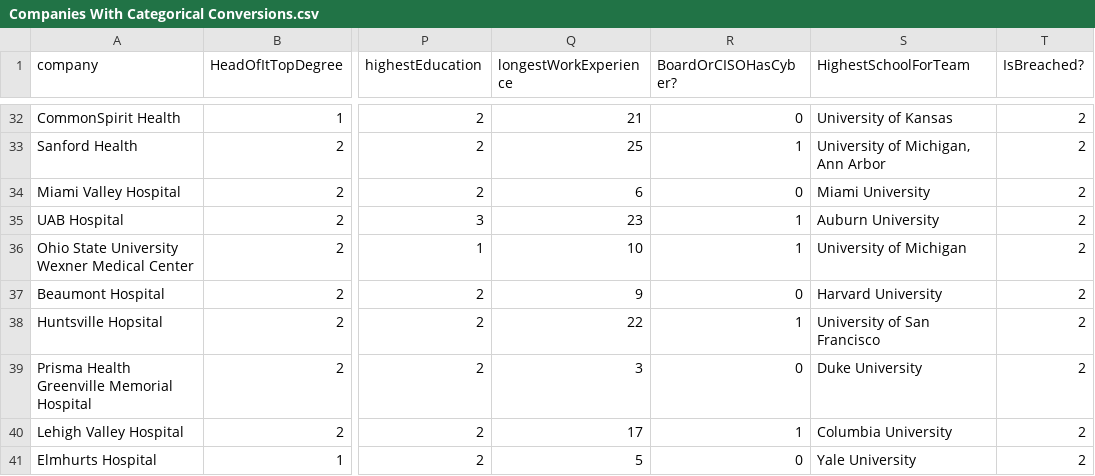
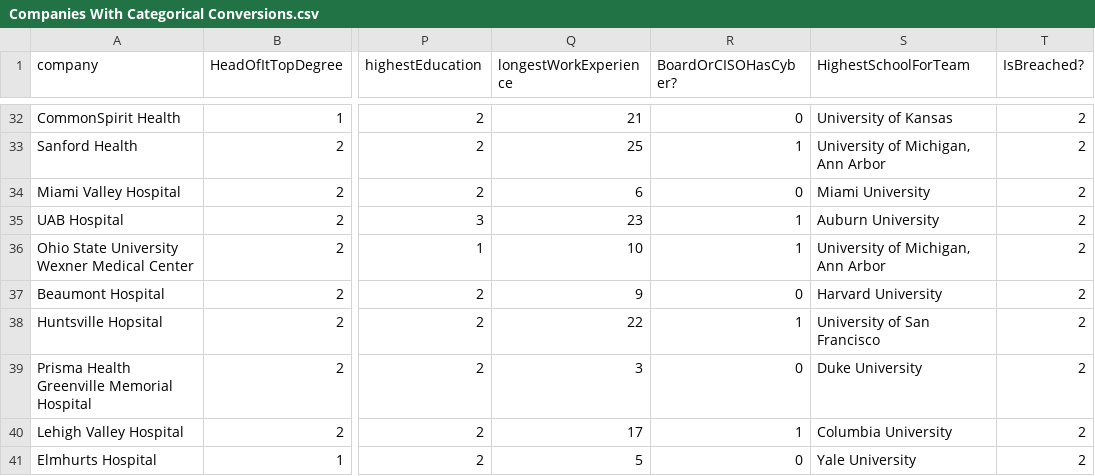
Before and after one commit to leoRysing/InnSure-DATA-lab, a CSV file: data/Companies With Categorical Conversions.csv, drawn as a sheet; only a part is shown, gaps mark what is left out; the diff names each change by its address in the sheet, - before the commit and + after, or states it on an @@ line.

Commit message:
FIxed University of Michigan

```diff
--- a/data/Companies With Categorical Conversions.csv
+++ b/data/Companies With Categorical Conversions.csv
-S36 (HighestSchoolForTeam): University of Michigan
+S36 (HighestSchoolForTeam): University of Michigan, Ann Arbor
```
